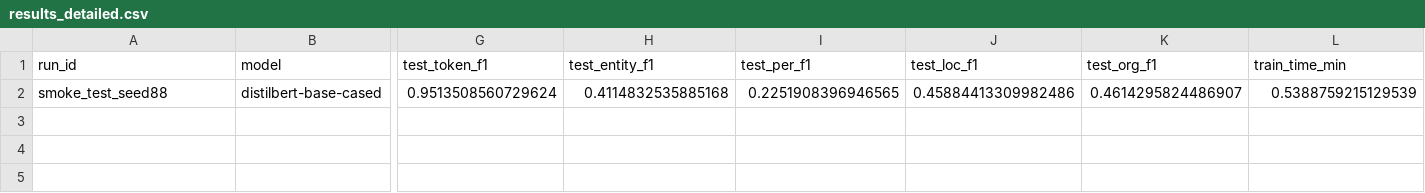
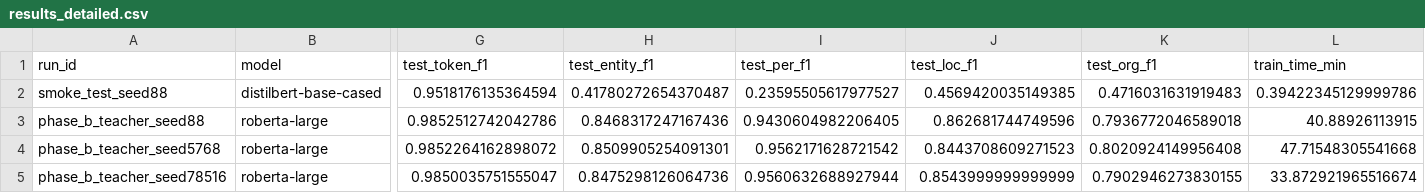
Before and after one commit to dayan-battulga/FER_NLP, a CSV file: results/results_detailed.csv, drawn as a sheet; only a part is shown, gaps mark what is left out; rows hold the shown columns only; the diff names each change by its address in the sheet, - before the commit and + after, or states it on an @@ line.

```diff
--- a/results/results_detailed.csv
+++ b/results/results_detailed.csv
-G2 (test_token_f1): 0.9513508560729624
+G2 (test_token_f1): 0.9518176135364594
-H2 (test_entity_f1): 0.4114832535885168
+H2 (test_entity_f1): 0.41780272654370487
-I2 (test_per_f1): 0.2251908396946565
+I2 (test_per_f1): 0.23595505617977527
-J2 (test_loc_f1): 0.45884413309982486
+J2 (test_loc_f1): 0.4569420035149385
-K2 (test_org_f1): 0.4614295824486907
+K2 (test_org_f1): 0.4716031631919483
-L2 (train_time_min): 0.5388759215129539
+L2 (train_time_min): 0.39422345129999786
+row 3: phase_b_teacher_seed88 | roberta-large | 0.9852512742042786 | 0.8468317247167436 | 0.9430604982206405 | 0.862681744749596 | 0.7936772046589018 | 40.88926113915
+row 4: phase_b_teacher_seed5768 | roberta-large | 0.9852264162898072 | 0.8509905254091301 | 0.9562171628721542 | 0.8443708609271523 | 0.8020924149956408 | 47.71548305541668
+row 5: phase_b_teacher_seed78516 | roberta-large | 0.9850035751555047 | 0.8475298126064736 | 0.9560632688927944 | 0.8543999999999999 | 0.7902946273830155 | 33.872921965516674
```
Also changed, not shown: results/results.csv.
